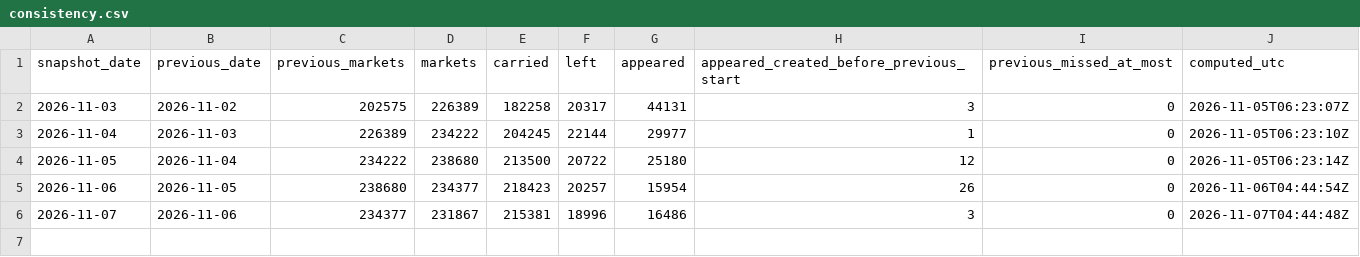
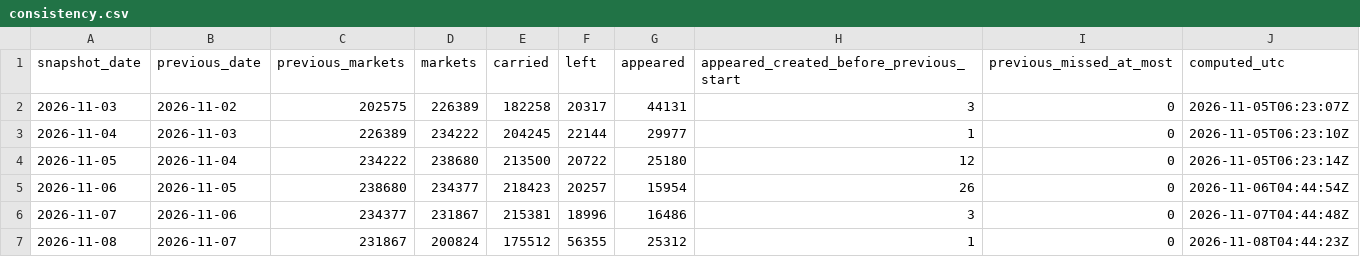
Before and after one commit to Qune-Workspace/Qune-research, a CSV file: research/013-polymarket-calibration-forward/paper-log/consistency.csv, drawn as a sheet.

Commit message:
Study 013 snapshot 2026-11-08: one line appended to paper-log/snapshots.csv (pages, rows, distinct markets, bytes, SHA-256 of the git-ignored records and page manifest) and the id-only consistency line to paper-log/consistency.csv (counts only); rows not committed (Polymarket verdict: derived)

```diff
--- a/research/013-polymarket-calibration-forward/paper-log/consistency.csv
+++ b/research/013-polymarket-calibration-forward/paper-log/consistency.csv
@@ -6 +6,2 @@ snapshot_date,previous_date,previous_markets,markets,carried,left,appeared,appea
 2026-11-07,2026-11-06,234377,231867,215381,18996,16486,3,0,2026-11-07T04:44:48Z
+2026-11-08,2026-11-07,231867,200824,175512,56355,25312,1,0,2026-11-08T04:44:23Z
```
Also changed, not shown: research/013-polymarket-calibration-forward/paper-log/snapshots.csv.
